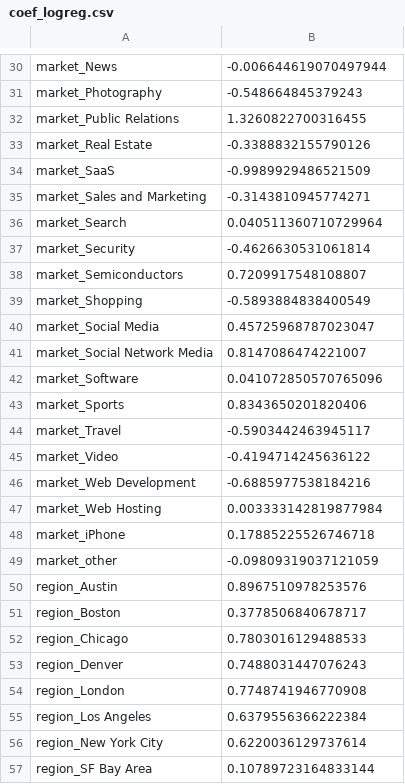
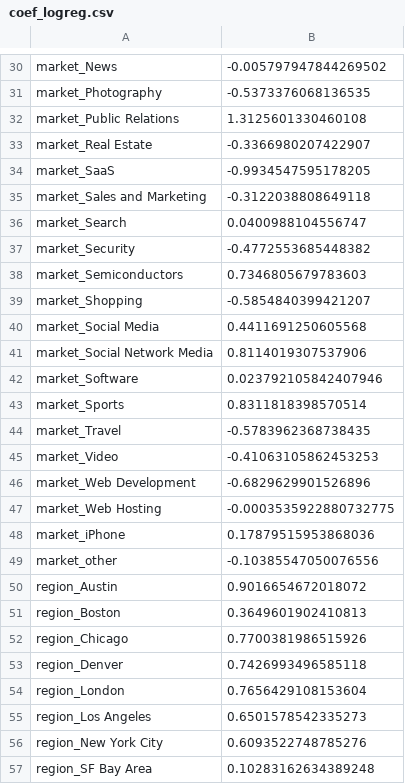
Before and after one commit to valebonato/prova, a CSV file: coef_logreg.csv, drawn as a sheet; only a part is shown, gaps mark what is left out; the diff covers the shown part only; the diff names each change by its address in the sheet, - before the commit and + after, or states it on an @@ line.

```diff
--- a/coef_logreg.csv
+++ b/coef_logreg.csv
-B30: -0.006644619070497944
+B30: -0.005797947844269502
-B31: -0.548664845379243
+B31: -0.5373376068136535
-B32: 1.3260822700316455
+B32: 1.3125601330460108
-B33: -0.3388832155790126
+B33: -0.3366980207422907
-B34: -0.9989929486521509
+B34: -0.9934547595178205
-B35: -0.3143810945774271
+B35: -0.3122038808649118
-B36: 0.040511360710729964
+B36: 0.0400988104556747
-B37: -0.4626630531061814
+B37: -0.4772553685448382
-B38: 0.7209917548108807
+B38: 0.7346805679783603
-B39: -0.5893884838400549
+B39: -0.5854840399421207
-B40: 0.45725968787023047
+B40: 0.4411691250605568
-B41: 0.8147086474221007
+B41: 0.8114019307537906
-B42: 0.041072850570765096
+B42: 0.023792105842407946
-B43: 0.8343650201820406
+B43: 0.8311818398570514
-B44: -0.5903442463945117
+B44: -0.5783962368738435
-B45: -0.4194714245636122
+B45: -0.41063105862453253
-B46: -0.6885977538184216
+B46: -0.6829629901526896
-B47: 0.003333142819877984
+B47: -0.0003535922880732775
-B48: 0.17885225526746718
+B48: 0.17879515953868036
-B49: -0.09809319037121059
+B49: -0.10385547050076556
-B50: 0.8967510978253576
+B50: 0.9016654672018072
-B51: 0.3778506840678717
+B51: 0.3649601902410813
-B52: 0.7803016129488533
+B52: 0.7700381986515926
-B53: 0.7488031447076243
+B53: 0.7426993496585118
-B54: 0.7748741946770908
+B54: 0.7656429108153604
-B55: 0.6379556366222384
+B55: 0.6501578542335273
-B56: 0.6220036129737614
+B56: 0.6093522748785276
-B57: 0.10789723164833144
+B57: 0.10283162634389248
```
Also changed, not shown: 54 edited cells elsewhere in this file, final_scores.csv.
